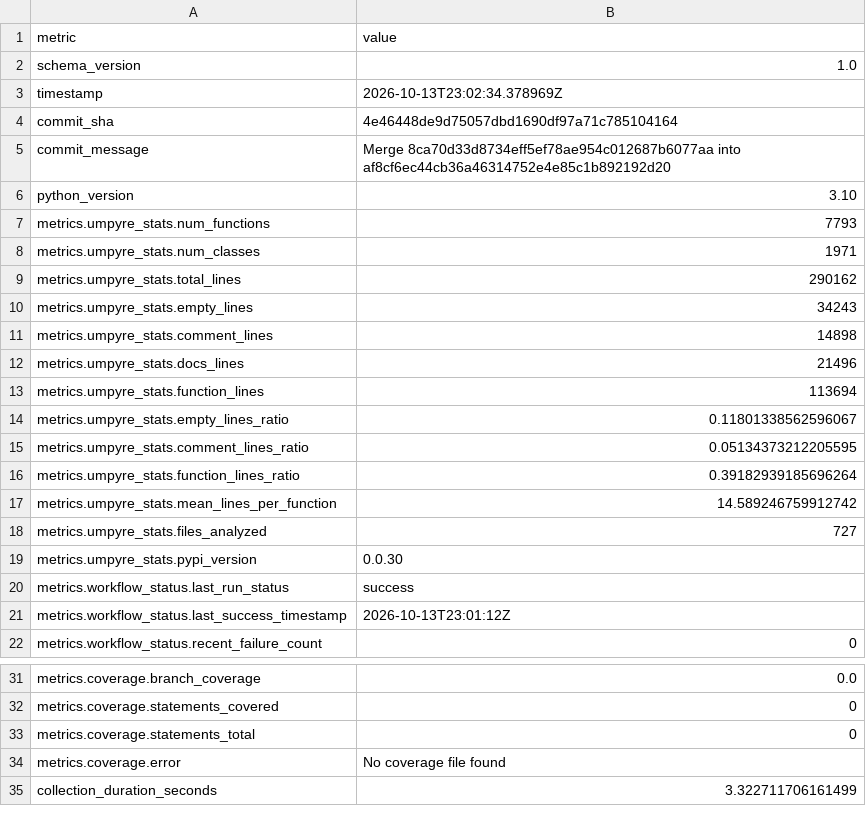
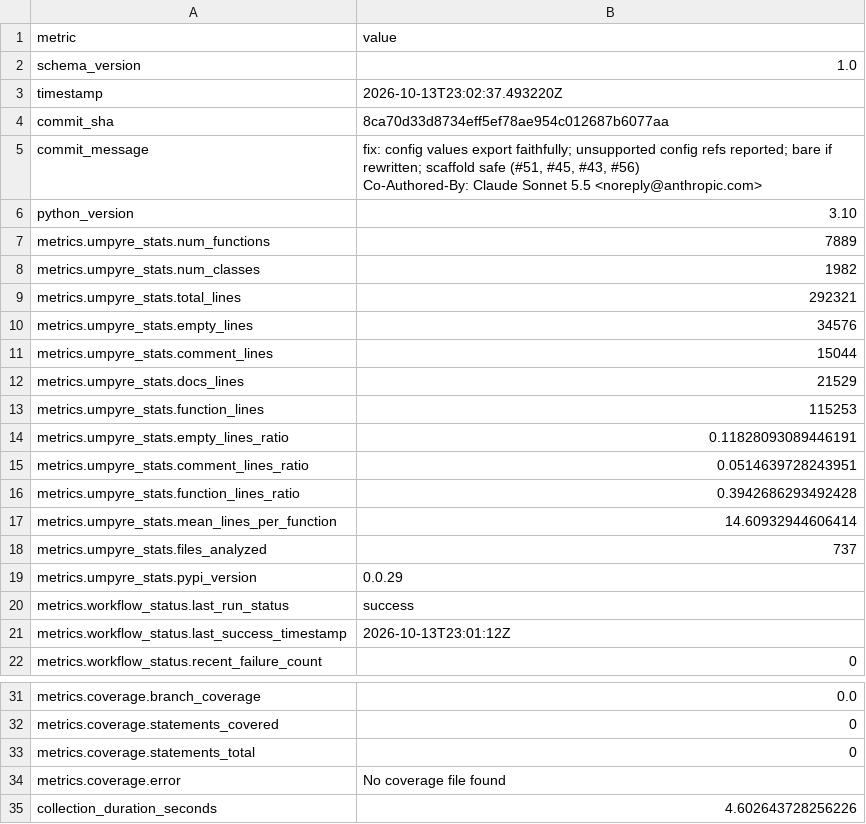
Before and after one commit to i2mint/reci, a CSV file: metrics.csv, drawn as a sheet; only a part is shown, gaps mark what is left out.

Commit message:
Update metrics for 8ca70d3

```diff
--- a/metrics.csv
+++ b/metrics.csv
@@ -2,19 +2,21 @@ metric,value
 schema_version,1.0
-timestamp,2026-10-13T23:02:34.378969Z
-commit_sha,4e46448de9d75057dbd1690df97a71c785104164
-commit_message,Merge 8ca70d33d8734eff5ef78ae954c012687b6077aa into af8cf6ec44cb36a46314752e4e85c1b892192d20
+timestamp,2026-10-13T23:02:37.493220Z
+commit_sha,8ca70d33d8734eff5ef78ae954c012687b6077aa
+commit_message,"fix: config values export faithfully; unsupported config refs reported; bare if rewritten; scaffold safe (#51, #45, #43, #56)
+
+Co-Authored-By: Claude Sonnet 5.5 <noreply@anthropic.com>"
 python_version,3.10
-metrics.umpyre_stats.num_functions,7793
-metrics.umpyre_stats.num_classes,1971
-metrics.umpyre_stats.total_lines,290162
-metrics.umpyre_stats.empty_lines,34243
-metrics.umpyre_stats.comment_lines,14898
-metrics.umpyre_stats.docs_lines,21496
-metrics.umpyre_stats.function_lines,113694
-metrics.umpyre_stats.empty_lines_ratio,0.11801338562596067
-metrics.umpyre_stats.comment_lines_ratio,0.05134373212205595
-metrics.umpyre_stats.function_lines_ratio,0.39182939185696264
-metrics.umpyre_stats.mean_lines_per_function,14.589246759912742
-metrics.umpyre_stats.files_analyzed,727
-metrics.umpyre_stats.pypi_version,0.0.30
+metrics.umpyre_stats.num_functions,7889
+metrics.umpyre_stats.num_classes,1982
+metrics.umpyre_stats.total_lines,292321
+metrics.umpyre_stats.empty_lines,34576
+metrics.umpyre_stats.comment_lines,15044
+metrics.umpyre_stats.docs_lines,21529
+metrics.umpyre_stats.function_lines,115253
+metrics.umpyre_stats.empty_lines_ratio,0.11828093089446191
+metrics.umpyre_stats.comment_lines_ratio,0.0514639728243951
+metrics.umpyre_stats.function_lines_ratio,0.3942686293492428
+metrics.umpyre_stats.mean_lines_per_function,14.60932944606414
+metrics.umpyre_stats.files_analyzed,737
+metrics.umpyre_stats.pypi_version,0.0.29
 metrics.workflow_status.last_run_status,success
@@ -38,2 +40,2 @@ metrics.coverage.statements_total,0
 metrics.coverage.error,No coverage file found
-collection_duration_seconds,3.322711706161499
+collection_duration_seconds,4.602643728256226
```
Also changed, not shown: 2 other files.
